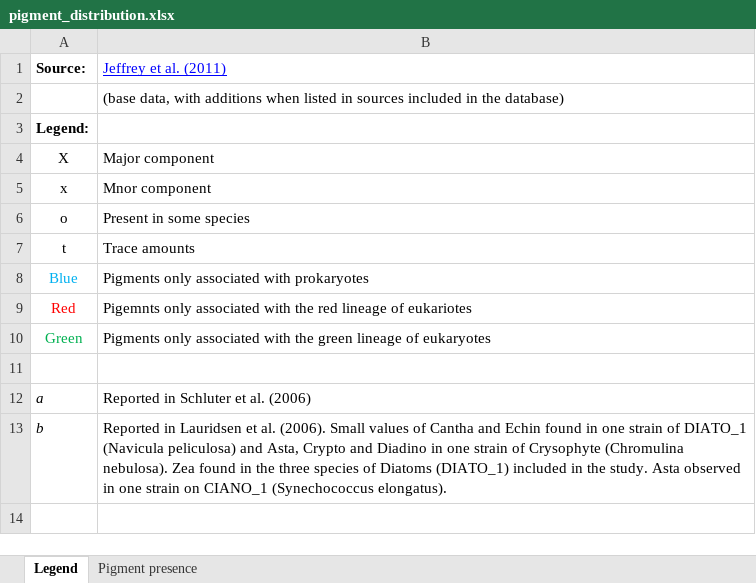
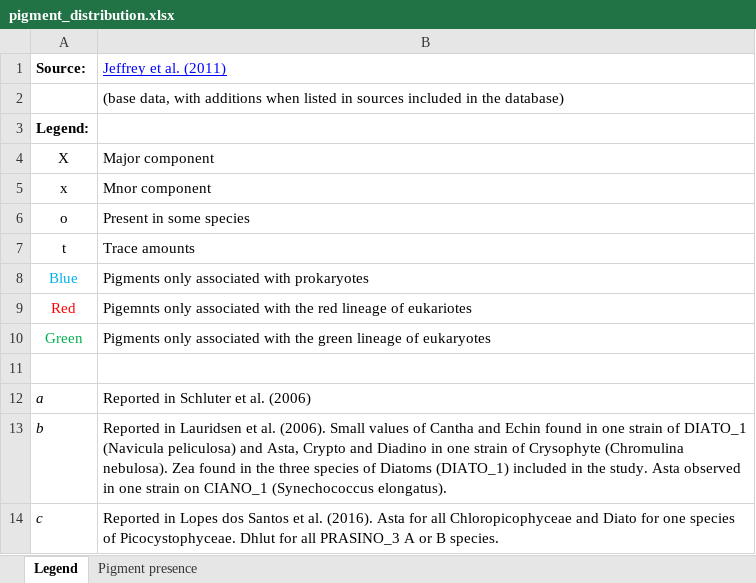
Before and after one commit to eoplus/pigment_ratios, an Excel workbook: aux/pigment_distribution.xlsx, sheet Legend, drawn as a sheet; values as stored, in another font and other column widths than the file's, no borders; the diff names each change by its address in the sheet, - before the commit and + after, or states it on an @@ line.

```diff
--- a/aux/pigment_distribution.xlsx (sheet Legend)
+++ b/aux/pigment_distribution.xlsx (sheet Legend)
+row 14: c | Reported in Lopes dos Santos et al. (2016). Asta for all Chloropicophyceae and Diato for one species of Picocystophyceae. Dhlut for all PRASINO_3 A or B species.
```
Also changed, not shown: sheet Pigment presence, data/pigment_mass_ratios.xlsx, data/pigment_molar_ratios.xlsx, 5 other files.
